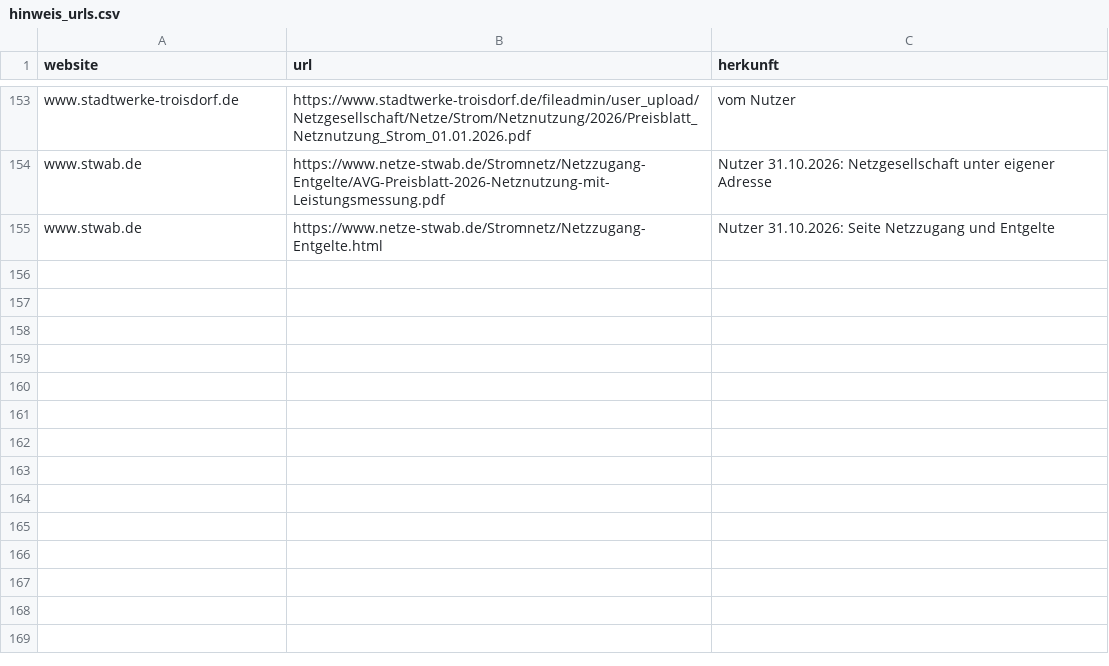
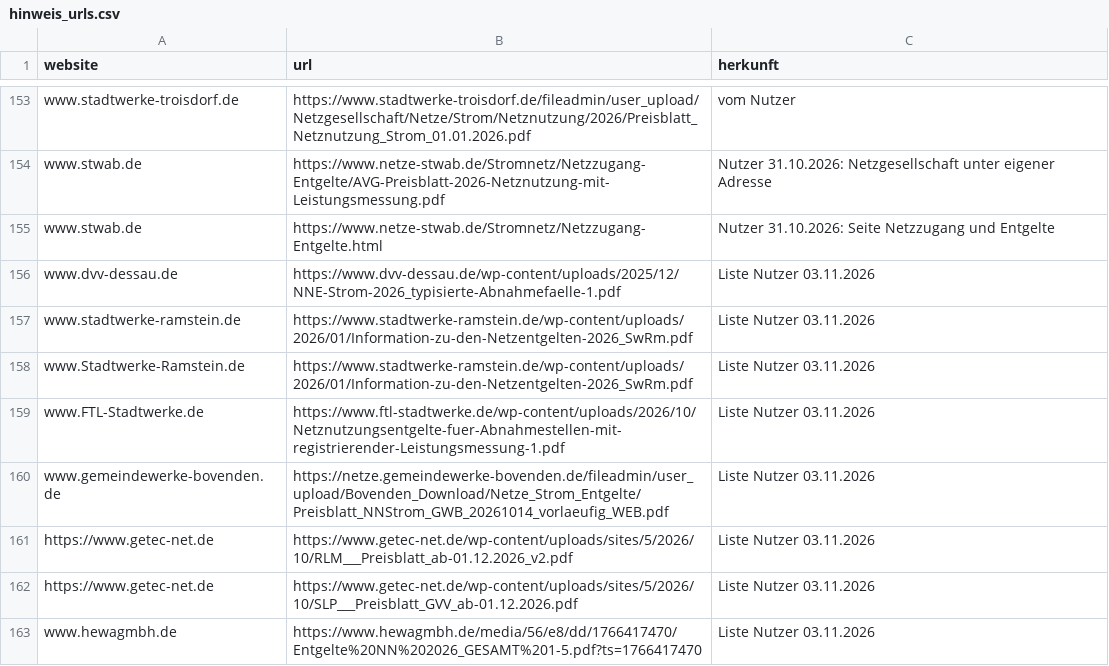
Before and after one commit to buelentd/netzentgelte-strom, a CSV file: lauf/hinweis_urls.csv, drawn as a sheet; only a part is shown, gaps mark what is left out; the diff names each change by its address in the sheet, - before the commit and + after, or states it on an @@ line.

```diff
--- a/lauf/hinweis_urls.csv
+++ b/lauf/hinweis_urls.csv
+row 156: www.dvv-dessau.de | https://www.dvv-dessau.de/wp-content/uploads/2025/12/NNE-Strom-2026_typisierte-Abnahmefaelle-1.pdf | Liste Nutzer 03.11.2026
+row 157: www.stadtwerke-ramstein.de | https://www.stadtwerke-ramstein.de/wp-content/uploads/2026/01/Information-zu-den-Netzentgelten-2026_SwRm.pdf | Liste Nutzer 03.11.2026
+row 158: www.Stadtwerke-Ramstein.de | https://www.stadtwerke-ramstein.de/wp-content/uploads/2026/01/Information-zu-den-Netzentgelten-2026_SwRm.pdf | Liste Nutzer 03.11.2026
+row 159: www.FTL-Stadtwerke.de | https://www.ftl-stadtwerke.de/wp-content/uploads/2026/10/Netznutzungsentgelte-fuer-Abnahmestellen-mit-registrierender-Leistungsmessung-1.pdf | Liste Nutzer 03.11.2026
+row 160: www.gemeindewerke-bovenden.de | https://netze.gemeindewerke-bovenden.de/fileadmin/user_upload/Bovenden_Download/Netze_Strom_Entgelte/Preisblatt_NNStrom_GWB_20261014_vorlaeufig_WEB.pdf | Liste Nutzer 03.11.2026
+row 161: https://www.getec-net.de | https://www.getec-net.de/wp-content/uploads/sites/5/2026/10/RLM___Preisblatt_ab-01.12.2026_v2.pdf | Liste Nutzer 03.11.2026
+row 162: https://www.getec-net.de | https://www.getec-net.de/wp-content/uploads/sites/5/2026/10/SLP___Preisblatt_GVV_ab-01.12.2026.pdf | Liste Nutzer 03.11.2026
+row 163: www.hewagmbh.de | https://www.hewagmbh.de/media/56/e8/dd/1766417470/Entgelte%20NN%202026_GESAMT%201-5.pdf?ts=1766417470 | Liste Nutzer 03.11.2026
```
Also changed, not shown: 5 other files.
